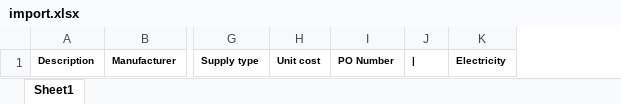
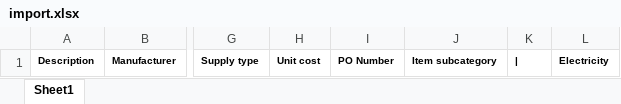
Before and after one commit to worldskills/worldskills-infrastructure-list, an Excel workbook: app/files/import.xlsx, sheet Sheet1, drawn as a sheet; only a part is shown, gaps mark what is left out; values as stored, in another font and other column widths than the file's, no borders; the diff names each change by its address in the sheet, - before the commit and + after, or states it on an @@ line.

Commit message:
Add Item subcategory

```diff
--- a/app/files/import.xlsx (sheet Sheet1)
+++ b/app/files/import.xlsx (sheet Sheet1)
+column J, row 1: Item subcategory
```
